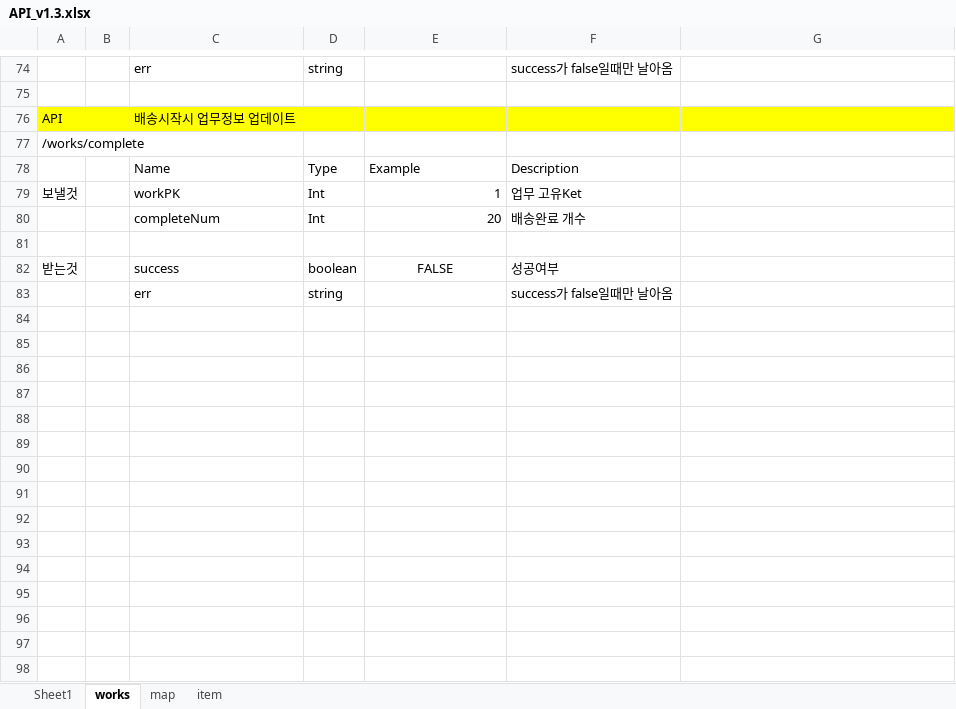
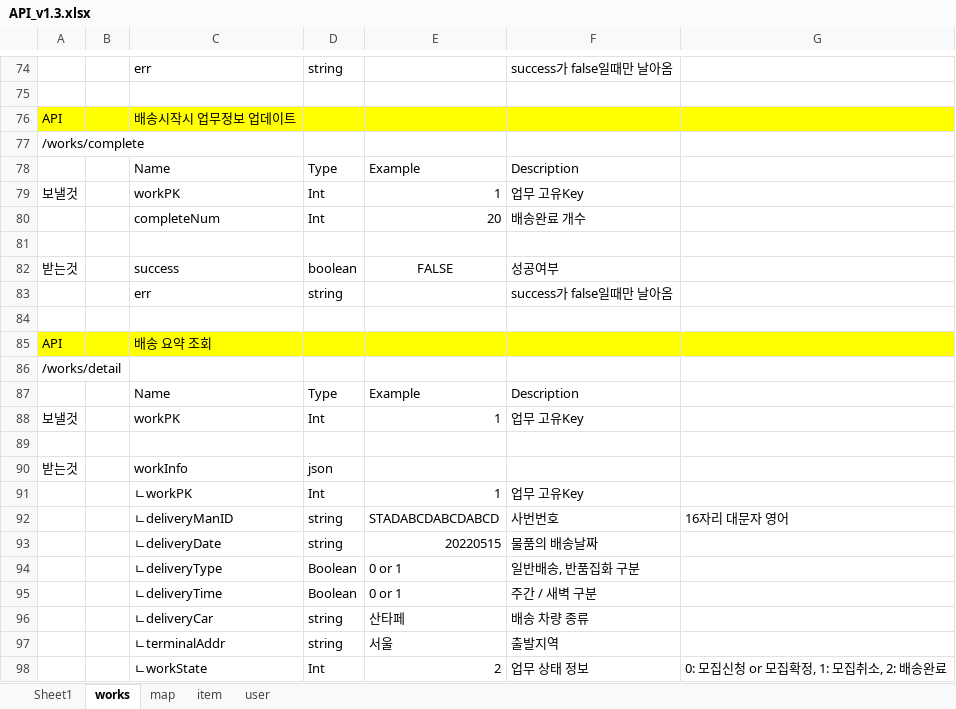
Before and after one commit to Elegant-siblings/CJ-Server-DB-Docker, an Excel workbook: API_v1.3.xlsx, sheet works, drawn as a sheet; only a part is shown, gaps mark what is left out; values as stored, in another font and other column widths than the file's, no borders; the diff covers the shown part only; the diff names each change by its address in the sheet, - before the commit and + after, or states it on an @@ line.

```diff
--- a/API_v1.3.xlsx (sheet works)
+++ b/API_v1.3.xlsx (sheet works)
+sheet tab: user
-F79: 업무 고유Ket
+F79: 업무 고유Key
+row 84: (empty)
+row 85: API |  | 배송 요약 조회
+row 86: /works/detail
+row 87:  |  | Name | Type | Example | Description
+row 88: 보낼것 |  | workPK | Int | 1 | 업무 고유Key
+row 89: (empty)
+row 90: 받는것 |  | workInfo | json
+row 91:  |  | ㄴworkPK | Int | 1 | 업무 고유Key
+row 92:  |  | ㄴdeliveryManID | string | STADABCDABCDABCD | 사번번호 | 16자리 대문자 영어
+row 93:  |  | ㄴdeliveryDate | string | 20220515 | 물품의 배송날짜
+row 94:  |  | ㄴdeliveryType | Boolean | 0 or 1 | 일반배송, 반품집화 구분
+row 95:  |  | ㄴdeliveryTime | Boolean | 0 or 1 | 주간 / 새벽 구분
+row 96:  |  | ㄴdeliveryCar | string | 산타페 | 배송 차량 종류
+row 97:  |  | ㄴterminalAddr | string | 서울 | 출발지역
+row 98:  |  | ㄴworkState | Int | 2 | 업무 상태 정보 | 0: 모집신청 or 모집확정, 1: 모집취소, 2: 배송완료
```
Also changed, not shown: 12 added rows and 2 edited cells elsewhere in this sheet, sheet item, sheet Sheet1, 3 other files.
